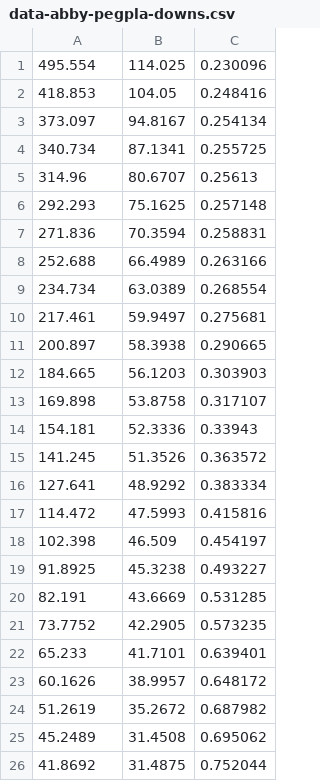
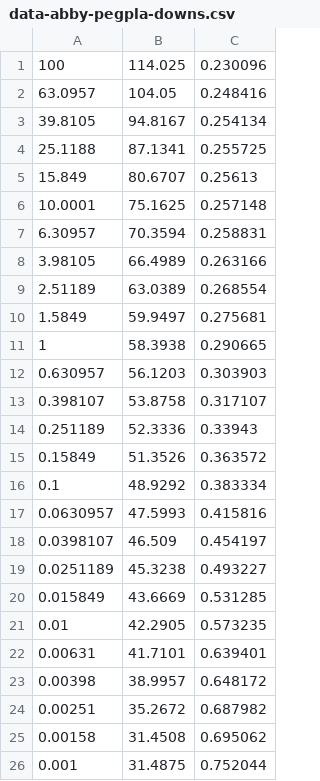
Before and after one commit to greensunrise/brach-fit-appel, a CSV file: data-abby-pegpla-downs.csv, drawn as a sheet.

Commit message:
Update data file

```diff
--- a/data-abby-pegpla-downs.csv
+++ b/data-abby-pegpla-downs.csv
@@ -1,26 +1,26 @@
-495.554,114.025,0.230096
-418.853,104.05,0.248416
-373.097,94.8167,0.254134
-340.734,87.1341,0.255725
-314.96,80.6707,0.25613
-292.293,75.1625,0.257148
-271.836,70.3594,0.258831
-252.688,66.4989,0.263166
-234.734,63.0389,0.268554
-217.461,59.9497,0.275681
-200.897,58.3938,0.290665
-184.665,56.1203,0.303903
-169.898,53.8758,0.317107
-154.181,52.3336,0.33943
-141.245,51.3526,0.363572
-127.641,48.9292,0.383334
-114.472,47.5993,0.415816
-102.398,46.509,0.454197
-91.8925,45.3238,0.493227
-82.191,43.6669,0.531285
-73.7752,42.2905,0.573235
-65.233,41.7101,0.639401
-60.1626,38.9957,0.648172
-51.2619,35.2672,0.687982
-45.2489,31.4508,0.695062
-41.8692,31.4875,0.752044
+100,114.025,0.230096
+63.0957,104.05,0.248416
+39.8105,94.8167,0.254134
+25.1188,87.1341,0.255725
+15.849,80.6707,0.25613
+10.0001,75.1625,0.257148
+6.30957,70.3594,0.258831
+3.98105,66.4989,0.263166
+2.51189,63.0389,0.268554
+1.5849,59.9497,0.275681
+1,58.3938,0.290665
+0.630957,56.1203,0.303903
+0.398107,53.8758,0.317107
+0.251189,52.3336,0.33943
+0.15849,51.3526,0.363572
+0.1,48.9292,0.383334
+0.0630957,47.5993,0.415816
+0.0398107,46.509,0.454197
+0.0251189,45.3238,0.493227
+0.015849,43.6669,0.531285
+0.01,42.2905,0.573235
+0.00631,41.7101,0.639401
+0.00398,38.9957,0.648172
+0.00251,35.2672,0.687982
+0.00158,31.4508,0.695062
+0.001,31.4875,0.752044
```
